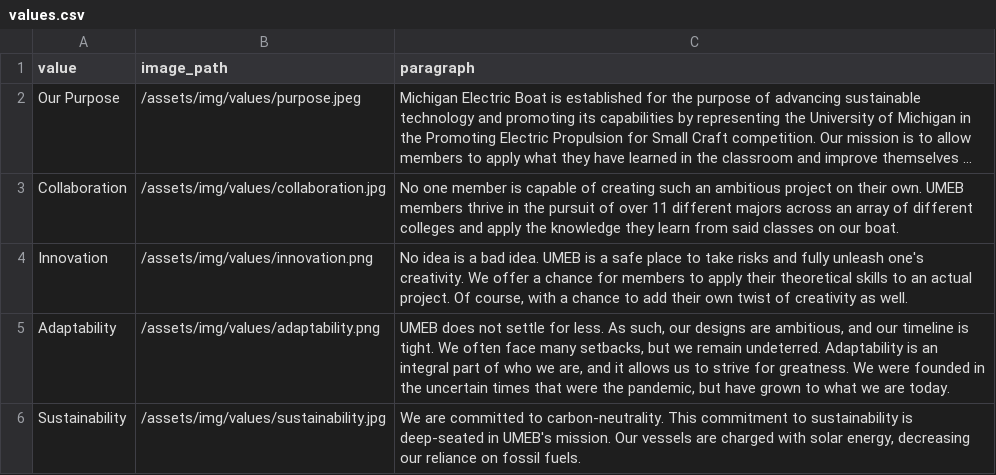
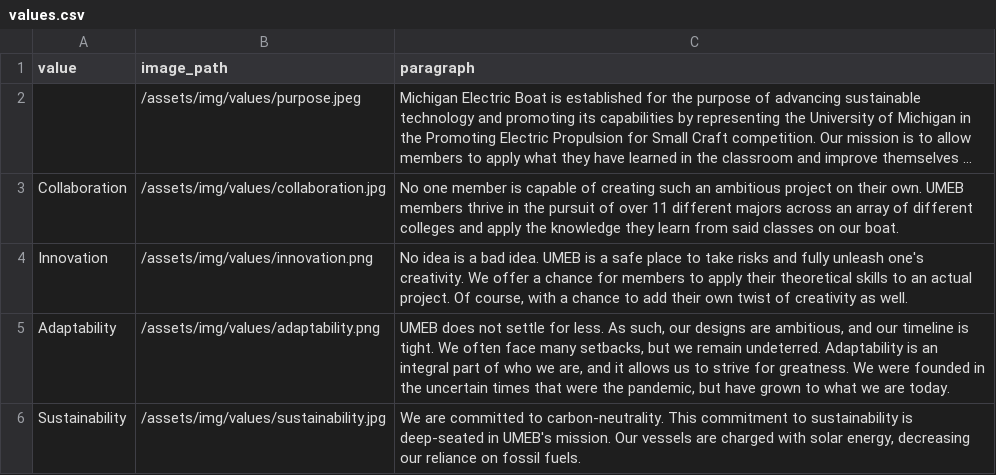
Before and after one commit to uofmelectricboat/umeb.engin.umich.edu, a CSV file: umeb/assets/data/values.csv, drawn as a sheet; long unchanged cells end in …; the diff names each change by its address in the sheet, - before the commit and + after, or states it on an @@ line.

```diff
--- a/umeb/assets/data/values.csv
+++ b/umeb/assets/data/values.csv
-A2 (value): Our Purpose
+A2 (value): (empty)
```
Also changed, not shown: 4 other files.
